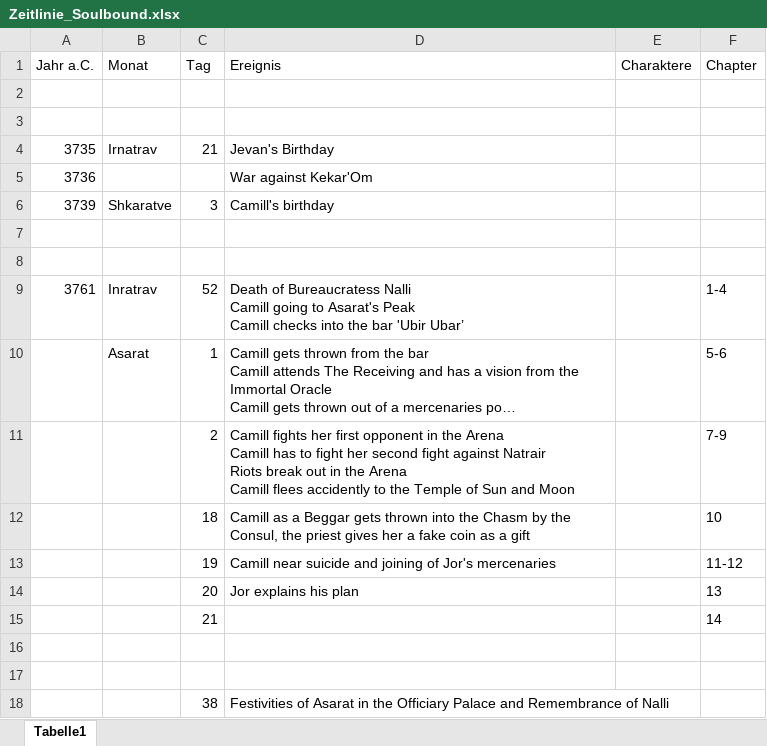
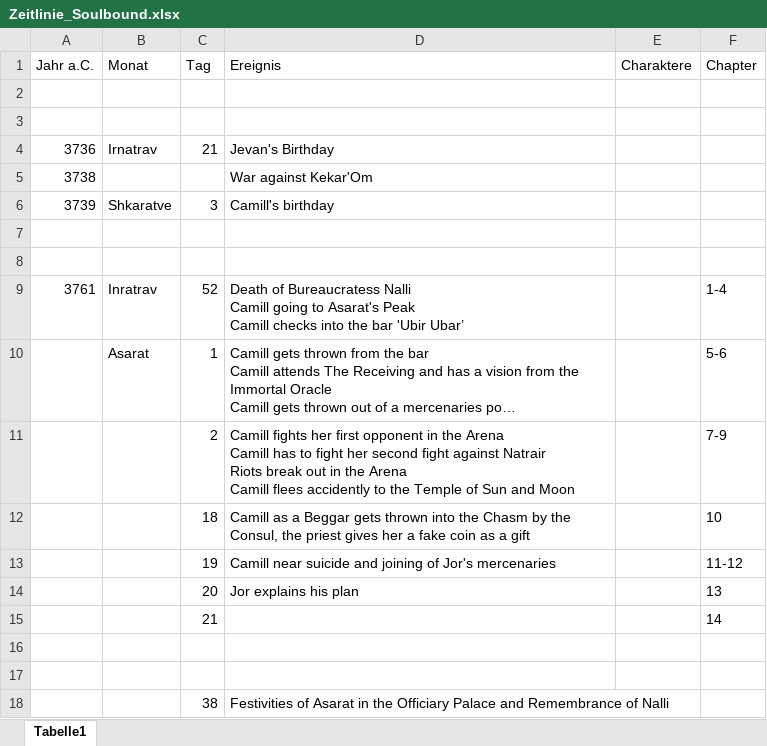
Before and after one commit to Huhn-Gaming/pnpWiki, an Excel workbook: docs/Buch Camille Chronicles/Zeitlinie_Soulbound.xlsx, sheet Tabelle1, drawn as a sheet; long unchanged cells end in …; values as stored, in another font and other column widths than the file's, no borders; the diff names each change by its address in the sheet, - before the commit and + after, or states it on an @@ line.

```diff
--- a/docs/Buch Camille Chronicles/Zeitlinie_Soulbound.xlsx (sheet Tabelle1)
+++ b/docs/Buch Camille Chronicles/Zeitlinie_Soulbound.xlsx (sheet Tabelle1)
-A4 (Jahr a.C.): 3735
+A4 (Jahr a.C.): 3736
-A5 (Jahr a.C.): 3736
+A5 (Jahr a.C.): 3738
```
Also changed, not shown: docs/Buch Bayrische Nächte/Sprache der Hölle.xlsx, 17 other files.
